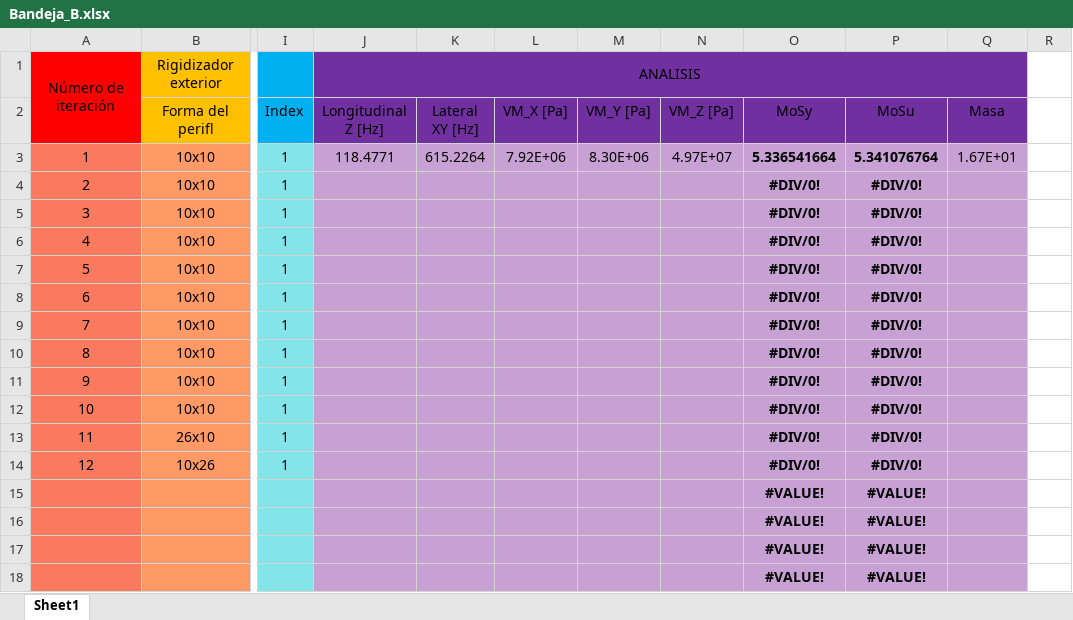
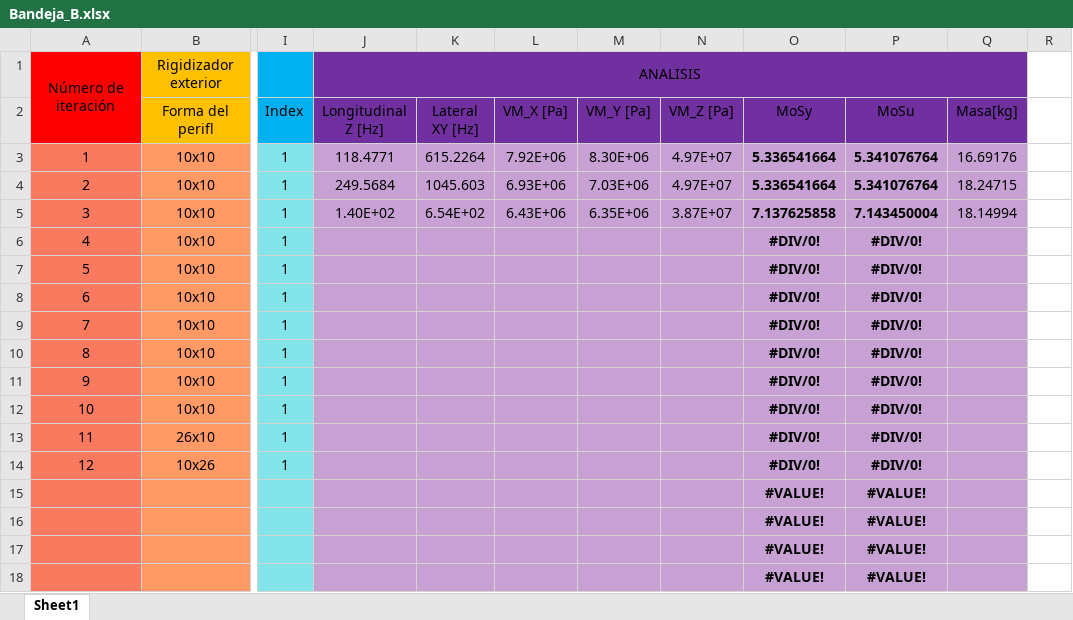
Before and after one commit to temisAP/Practica2_EUE, an Excel workbook: Bandeja_B/Bandeja_B.xlsx, sheet Sheet1, drawn as a sheet; only a part is shown, gaps mark what is left out; values as stored, in another font and other column widths than the file's, no borders; the diff names each change by its address in the sheet, - before the commit and + after, or states it on an @@ line.

```diff
--- a/Bandeja_B/Bandeja_B.xlsx (sheet Sheet1)
+++ b/Bandeja_B/Bandeja_B.xlsx (sheet Sheet1)
-Q2: Masa
+Q2: Masa[kg]
-Q3 (Masa[kg]): 1.67E+01
+Q3 (Masa[kg]): 16.69176
-J4 (Longitudinal Z [Hz]): (empty)
+J4 (Longitudinal Z [Hz]): 249.5684
-K4 (Lateral XY [Hz]): (empty)
+K4 (Lateral XY [Hz]): 1045.603
-L4 (VM_X [Pa]): (empty)
+L4 (VM_X [Pa]): 6.93E+06
-M4 (VM_Y [Pa]): (empty)
+M4 (VM_Y [Pa]): 7.03E+06
-N4 (VM_Z [Pa]): (empty)
+N4 (VM_Z [Pa]): 4.97E+07
-O4 (MoSy): #DIV/0!
+O4 (MoSy): 5.336541664
-P4 (MoSu): #DIV/0!
+P4 (MoSu): 5.341076764
-Q4 (Masa[kg]): (empty)
+Q4 (Masa[kg]): 18.24715
-J5 (Longitudinal Z [Hz]): (empty)
+J5 (Longitudinal Z [Hz]): 1.40E+02
-K5 (Lateral XY [Hz]): (empty)
+K5 (Lateral XY [Hz]): 6.54E+02
-L5 (VM_X [Pa]): (empty)
+L5 (VM_X [Pa]): 6.43E+06
-M5 (VM_Y [Pa]): (empty)
+M5 (VM_Y [Pa]): 6.35E+06
-N5 (VM_Z [Pa]): (empty)
+N5 (VM_Z [Pa]): 3.87E+07
-O5 (MoSy): #DIV/0!
+O5 (MoSy): 7.137625858
-P5 (MoSu): #DIV/0!
+P5 (MoSu): 7.143450004
-Q5 (Masa[kg]): (empty)
+Q5 (Masa[kg]): 18.14994
```
Also changed, not shown: 45 other files.
